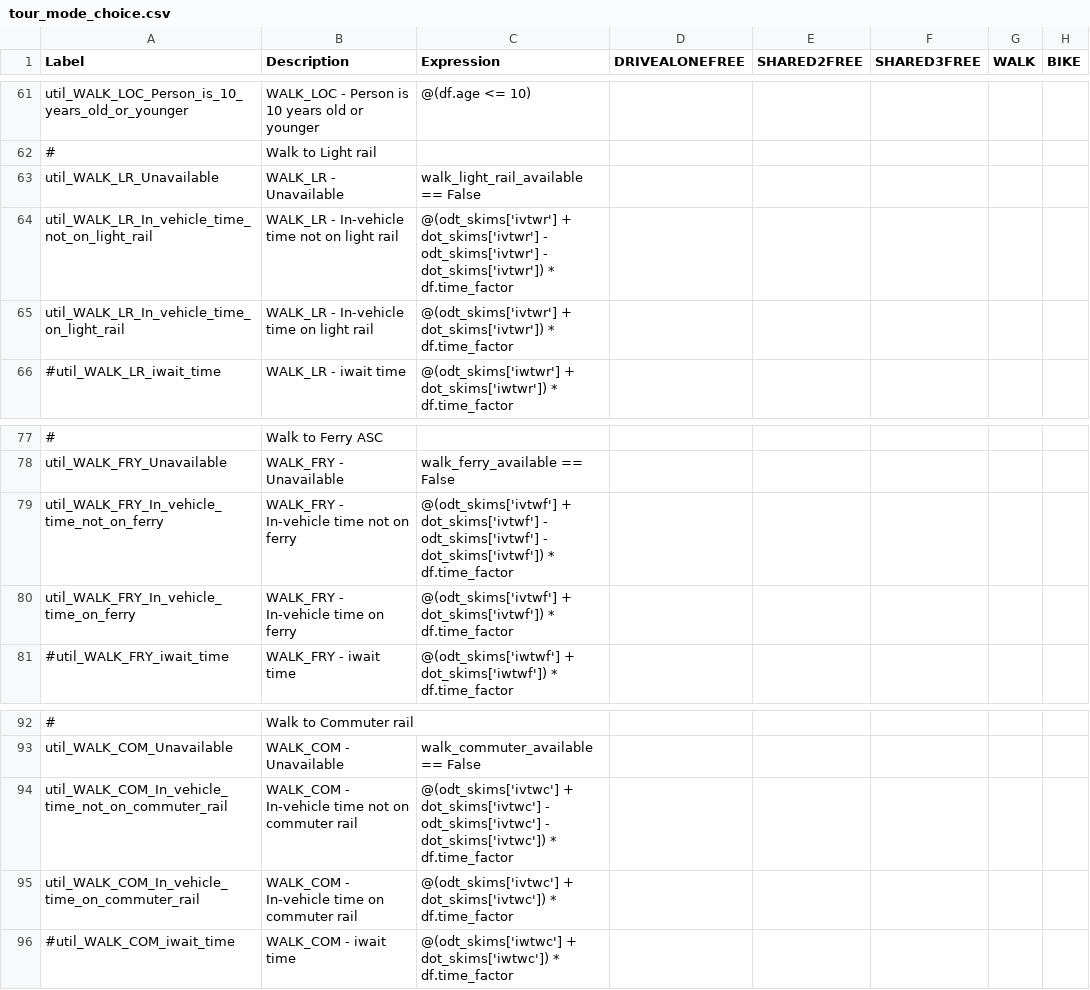
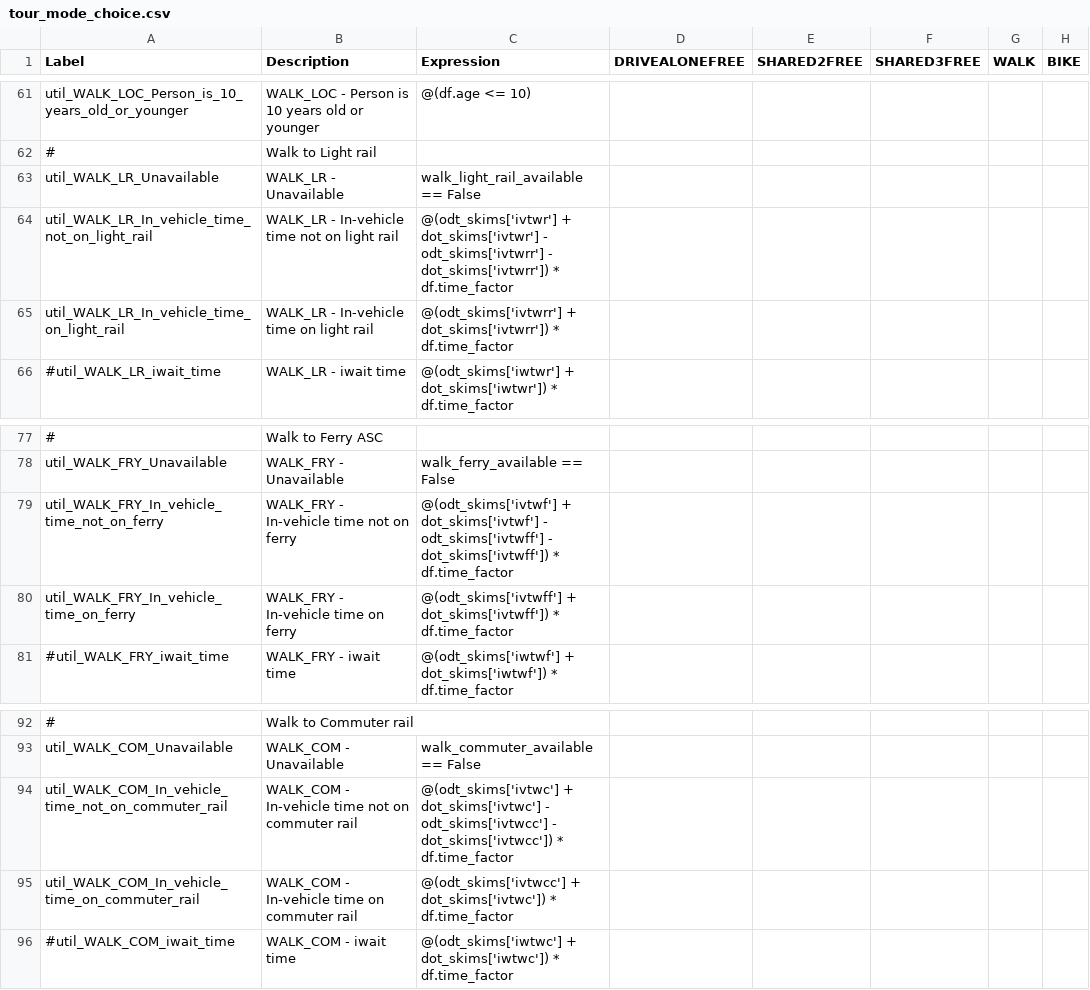
Before and after one commit to psrc/soundcast, a CSV file: inputs/model/activitysim/configs/tour_mode_choice.csv, drawn as a sheet; only a part is shown, gaps mark what is left out; the diff names each change by its address in the sheet, - before the commit and + after, or states it on an @@ line.

Commit message:
correcting error in submode skims for mode choice models removing passenger ferry assignment and skimming for activitysim adding park and ride skim parameters locally

```diff
--- a/inputs/model/activitysim/configs/tour_mode_choice.csv
+++ b/inputs/model/activitysim/configs/tour_mode_choice.csv
-C64 (Expression): …dot_skims['ivtwr'] - odt_skims['ivtwr'] - dot_skims['ivtwr']) * df.time_factor
+C64 (Expression): …dot_skims['ivtwr'] - odt_skims['ivtwrr'] - dot_skims['ivtwrr']) * df.time_factor
-C65 (Expression): @(odt_skims['ivtwr'] + dot_skims['ivtwr']) * df.time_factor
+C65 (Expression): @(odt_skims['ivtwrr'] + dot_skims['ivtwrr']) * df.time_factor
-C79 (Expression): …dot_skims['ivtwf'] - odt_skims['ivtwf'] - dot_skims['ivtwf']) * df.time_factor
+C79 (Expression): …dot_skims['ivtwf'] - odt_skims['ivtwff'] - dot_skims['ivtwff']) * df.time_factor
-C80 (Expression): @(odt_skims['ivtwf'] + dot_skims['ivtwf']) * df.time_factor
+C80 (Expression): @(odt_skims['ivtwff'] + dot_skims['ivtwff']) * df.time_factor
-C94 (Expression): …dot_skims['ivtwc'] - odt_skims['ivtwc'] - dot_skims['ivtwc']) * df.time_factor
+C94 (Expression): …dot_skims['ivtwc'] - odt_skims['ivtwcc'] - dot_skims['ivtwcc']) * df.time_factor
-C95 (Expression): @(odt_skims['ivtwc'] + dot_skims['ivtwc'])…
+C95 (Expression): @(odt_skims['ivtwcc'] + dot_skims['ivtwc'])…
```
Also changed, not shown: inputs/model/activitysim/configs/trip_mode_choice.csv, 35 other files.
